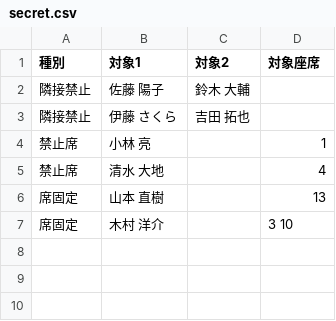
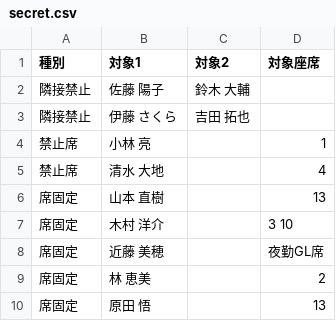
Before and after one commit to yasueri/seat-assignment-js-tool, a CSV file: sample-csv/secret.csv, drawn as a sheet.

```diff
--- a/sample-csv/secret.csv
+++ b/sample-csv/secret.csv
@@ -7 +7,4 @@
 席固定,木村 洋介,,3 10
+席固定,近藤 美穂,,夜勤GL席
+席固定,林 恵美,,2
+席固定,原田 悟,,13
```
Also changed, not shown: sample-csv/shift.csv, 5 other files.
